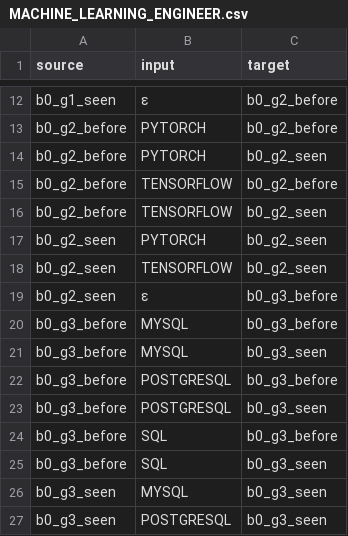
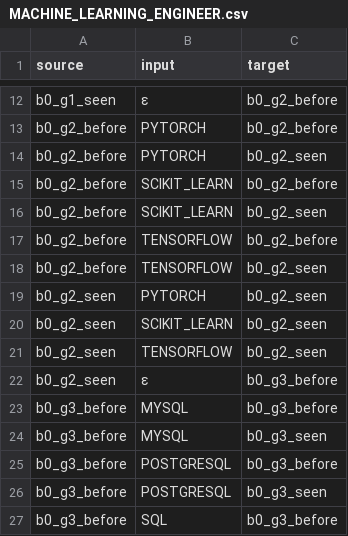
Before and after one commit to ValentinaM31/IntegrativeTask1_ResumeLens, a CSV file: docs/automata/MACHINE_LEARNING_ENGINEER.csv, drawn as a sheet; only a part is shown, gaps mark what is left out; the shorter side is filled out with more unchanged rows; the diff names each change by its address in the sheet, - before the commit and + after, or states it on an @@ line.

```diff
--- a/docs/automata/MACHINE_LEARNING_ENGINEER.csv
+++ b/docs/automata/MACHINE_LEARNING_ENGINEER.csv
+row 15: b0_g2_before | SCIKIT_LEARN | b0_g2_before
+row 16: b0_g2_before | SCIKIT_LEARN | b0_g2_seen
+row 20: b0_g2_seen | SCIKIT_LEARN | b0_g2_seen
```
Also changed, not shown: 59 other files.
